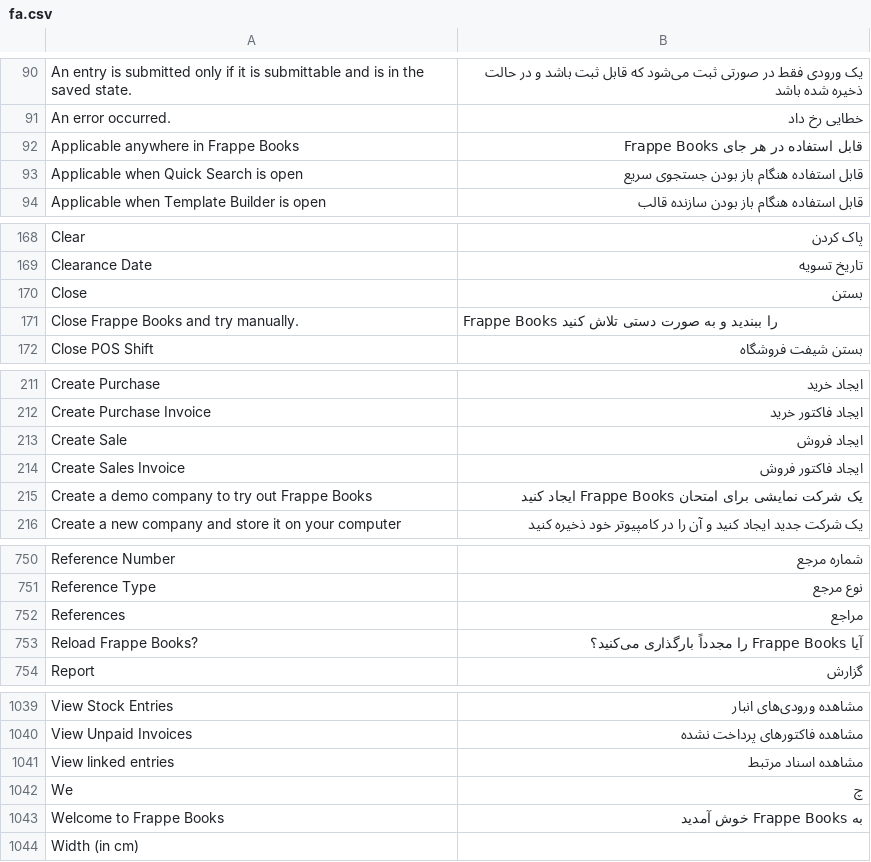
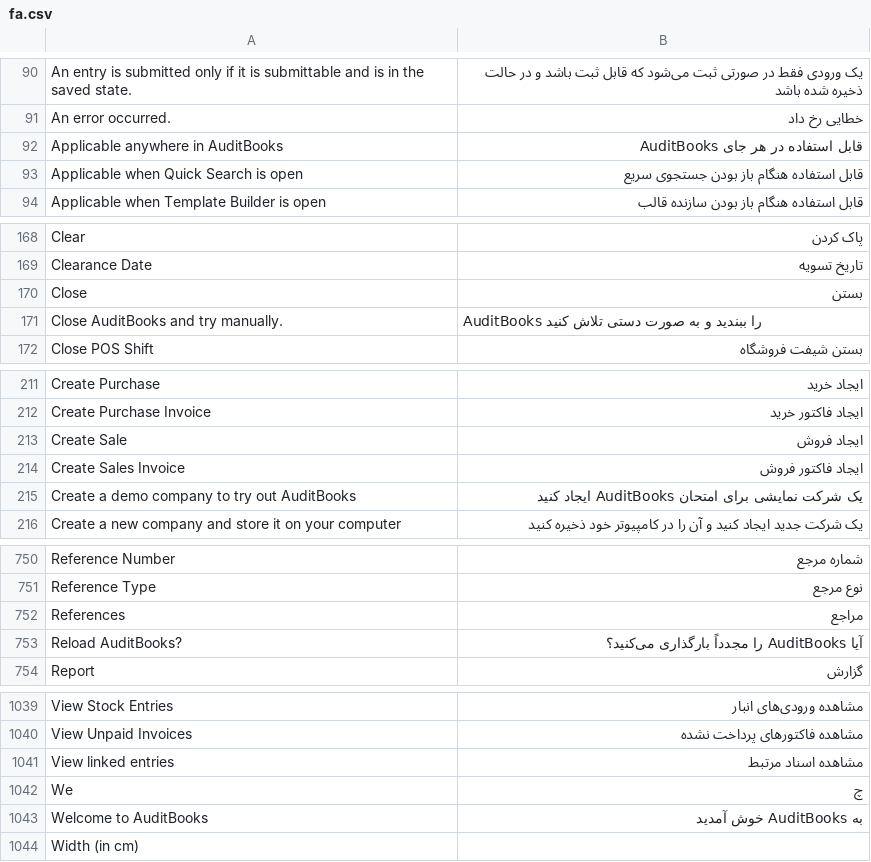
Before and after one commit to landigit/auditbooks, a CSV file: translations/fa.csv, drawn as a sheet; only a part is shown, gaps mark what is left out; removed rows and columns are numbered as before the commit, all else as after; the diff covers the shown part only; the diff names each change by its address in the sheet, - before the commit and + after, or states it on an @@ line.

```diff
--- a/translations/fa.csv
+++ b/translations/fa.csv
-row 92: Applicable anywhere in Frappe Books | قابل استفاده در هر جای Frappe Books
+row 92: Applicable anywhere in AuditBooks | قابل استفاده در هر جای AuditBooks
-A171: Close Frappe Books and try manually.
+A171: Close AuditBooks and try manually.
-B171: Frappe Books را ببندید…
+B171: AuditBooks را ببندید…
-A215: Create a demo company to try out Frappe Books
+A215: Create a demo company to try out AuditBooks
-B215: …برای امتحان Frappe Books ایجاد کنید
+B215: …برای امتحان AuditBooks ایجاد کنید
-row 753: Reload Frappe Books? | آیا Frappe Books را مجدداً بارگذاری می‌کنید؟
+row 753: Reload AuditBooks? | آیا AuditBooks را مجدداً بارگذاری می‌کنید؟
-row 1043: Welcome to Frappe Books | به Frappe Books خوش آمدید
+row 1043: Welcome to AuditBooks | به AuditBooks خوش آمدید
```
Also changed, not shown: 2 edited cells elsewhere in this file, translations/ar.csv, translations/da.csv, 35 other files.
